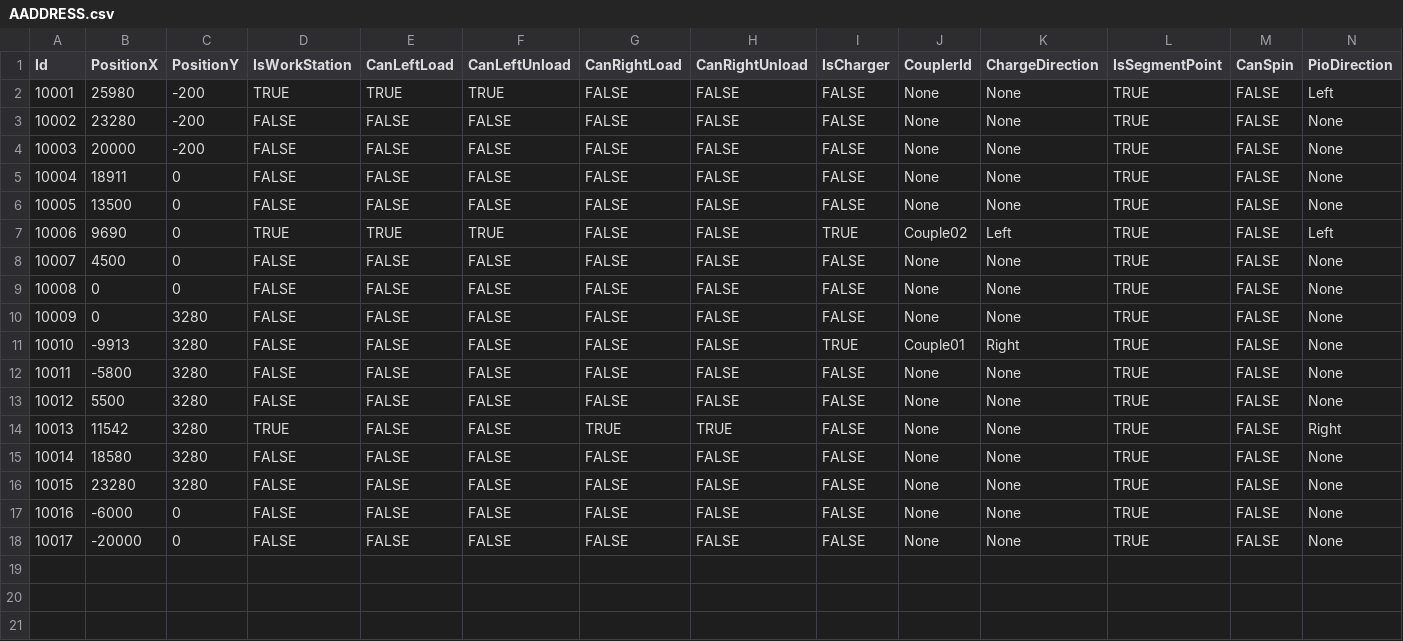
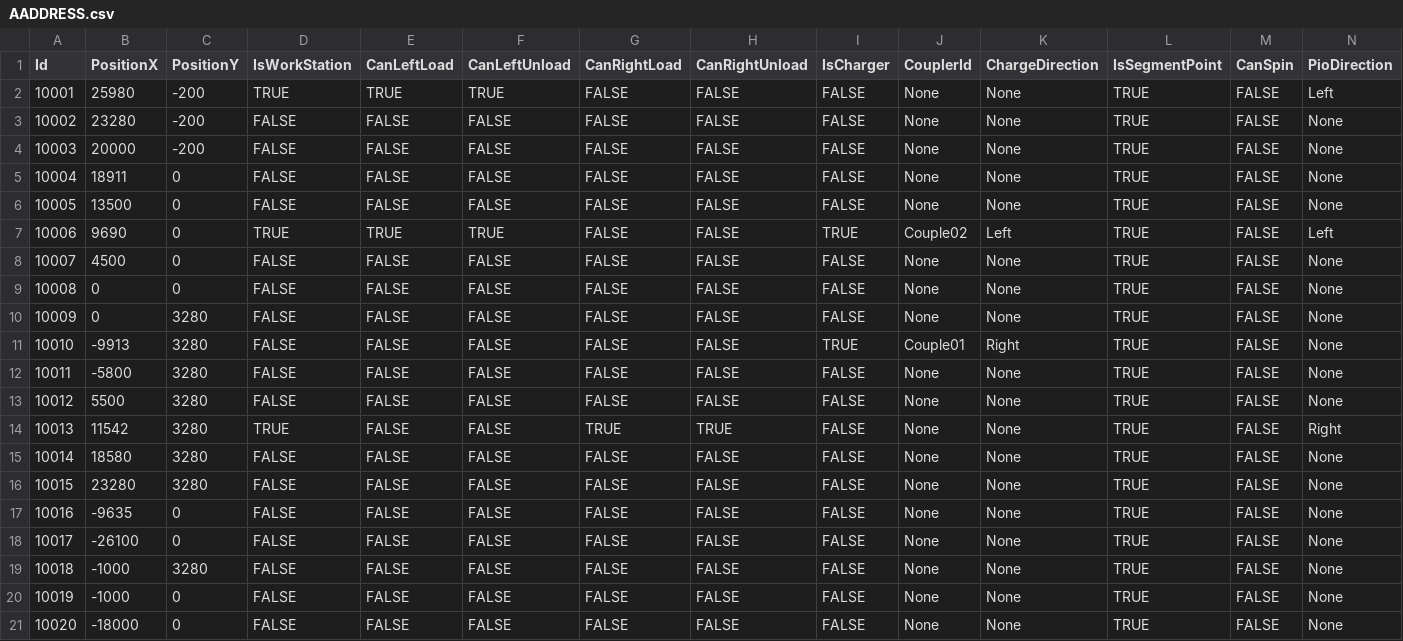
Before and after one commit to AK0-Leopard/AutomationGuiderVehicleControl_SOUTH_INNOLUX, a CSV file: AutomationGuiderVehicleControl_SOUTH_INNOLUX/BCWinForm/Config/SOUTH_INNOLUX/CSV/MapInfo/AADDRESS.csv, drawn as a sheet; only a part is shown; rows hold the shown columns only; the diff names each change by its address in the sheet, - before the commit and + after, or states it on an @@ line.

```diff
--- a/AutomationGuiderVehicleControl_SOUTH_INNOLUX/BCWinForm/Config/SOUTH_INNOLUX/CSV/MapInfo/AADDRESS.csv
+++ b/AutomationGuiderVehicleControl_SOUTH_INNOLUX/BCWinForm/Config/SOUTH_INNOLUX/CSV/MapInfo/AADDRESS.csv
-B17 (PositionX): -6000
+B17 (PositionX): -9635
-B18 (PositionX): -20000
+B18 (PositionX): -26100
+row 19: 10018 | -1000 | 3280 | FALSE | FALSE | FALSE | FALSE | FALSE | FALSE | None | None | TRUE | FALSE | None
+row 20: 10019 | -1000 | 0 | FALSE | FALSE | FALSE | FALSE | FALSE | FALSE | None | None | TRUE | FALSE | None
+row 21: 10020 | -18000 | 0 | FALSE | FALSE | FALSE | FALSE | FALSE | FALSE | None | None | TRUE | FALSE | None
```
Also changed, not shown: AutomationGuiderVehicleControl_SOUTH_INNOLUX/BCWinForm/Config/SOUTH_INNOLUX/CSV/MapInfo/ASECTION.csv, 8 other files.
